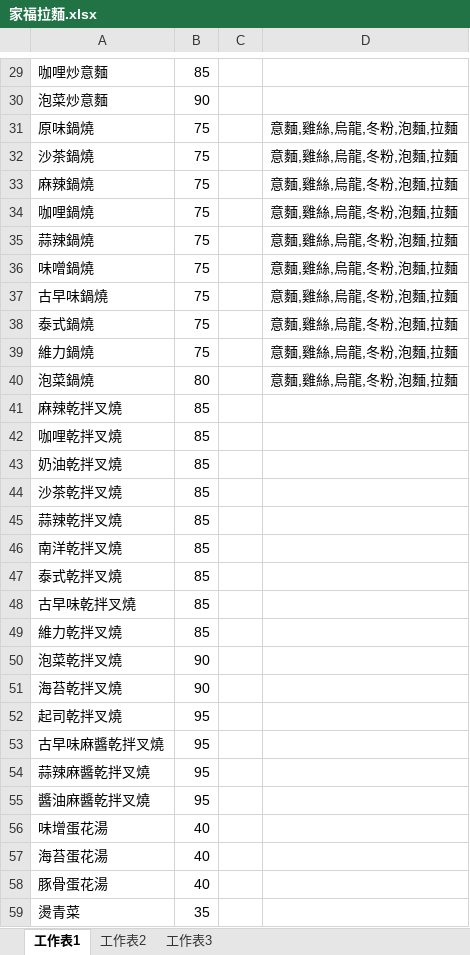
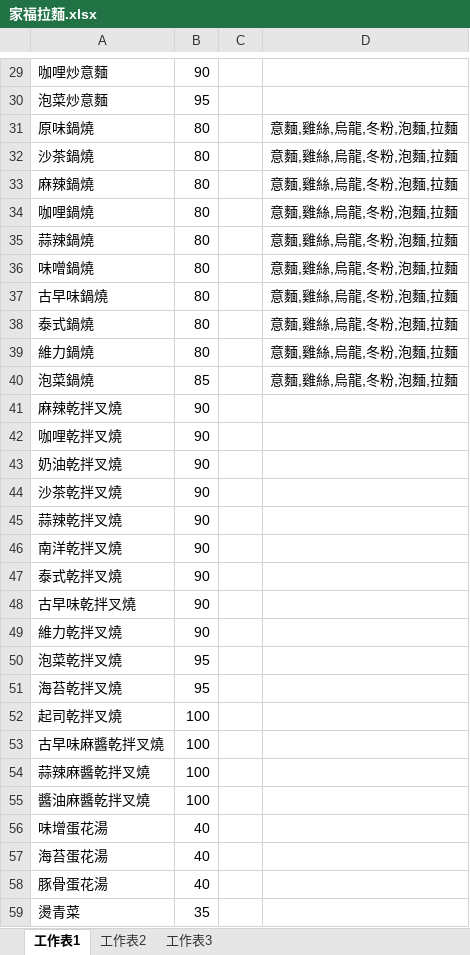
Before and after one commit to smallno818/bendon-system, an Excel workbook: stores picture/家福拉麵.xlsx, sheet 工作表1, drawn as a sheet; only a part is shown, gaps mark what is left out; values as stored, in another font and other column widths than the file's, no borders; the diff covers the shown part only; the diff names each change by its address in the sheet, - before the commit and + after, or states it on an @@ line.

```diff
--- a/stores picture/家福拉麵.xlsx (sheet 工作表1)
+++ b/stores picture/家福拉麵.xlsx (sheet 工作表1)
-B29: 85
+B29: 90
-B30: 90
+B30: 95
-B31:B39: 75
+B31:B39: 80
-B40: 80
+B40: 85
-B41:B49: 85
+B41:B49: 90
-B50:B51: 90
+B50:B51: 95
-B52:B55: 95
+B52:B55: 100
```
Also changed, not shown: 28 edited cells elsewhere in this sheet, 15 other files.
